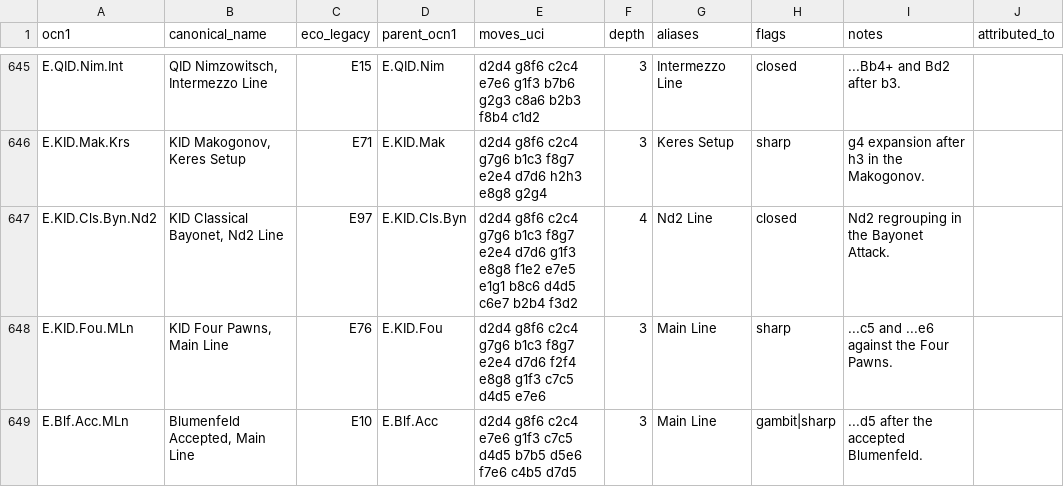
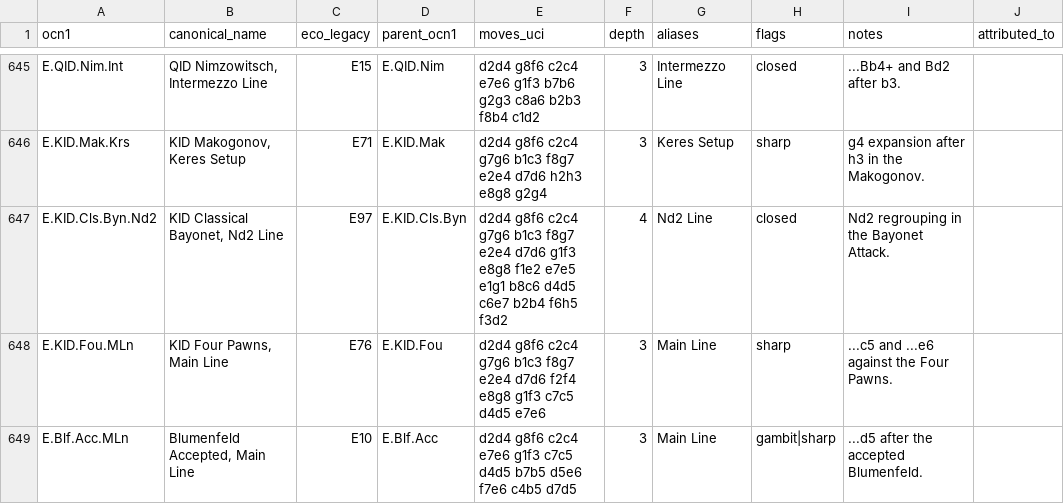
Before and after one commit to escacsfigueres/ocn, a CSV file: catalog/ocn-1.csv, drawn as a sheet; only a part is shown, gaps mark what is left out; the diff covers the shown part only; the diff names each change by its address in the sheet, - before the commit and + after, or states it on an @@ line.

Commit message:
Fix legal move order in catalogue lines

```diff
--- a/catalog/ocn-1.csv
+++ b/catalog/ocn-1.csv
-E647 (moves_uci): …c6e7 b2b4 f3d2
+E647 (moves_uci): …c6e7 b2b4 f6h5 f3d2
```
Also changed, not shown: 23 edited cells elsewhere in this file.
